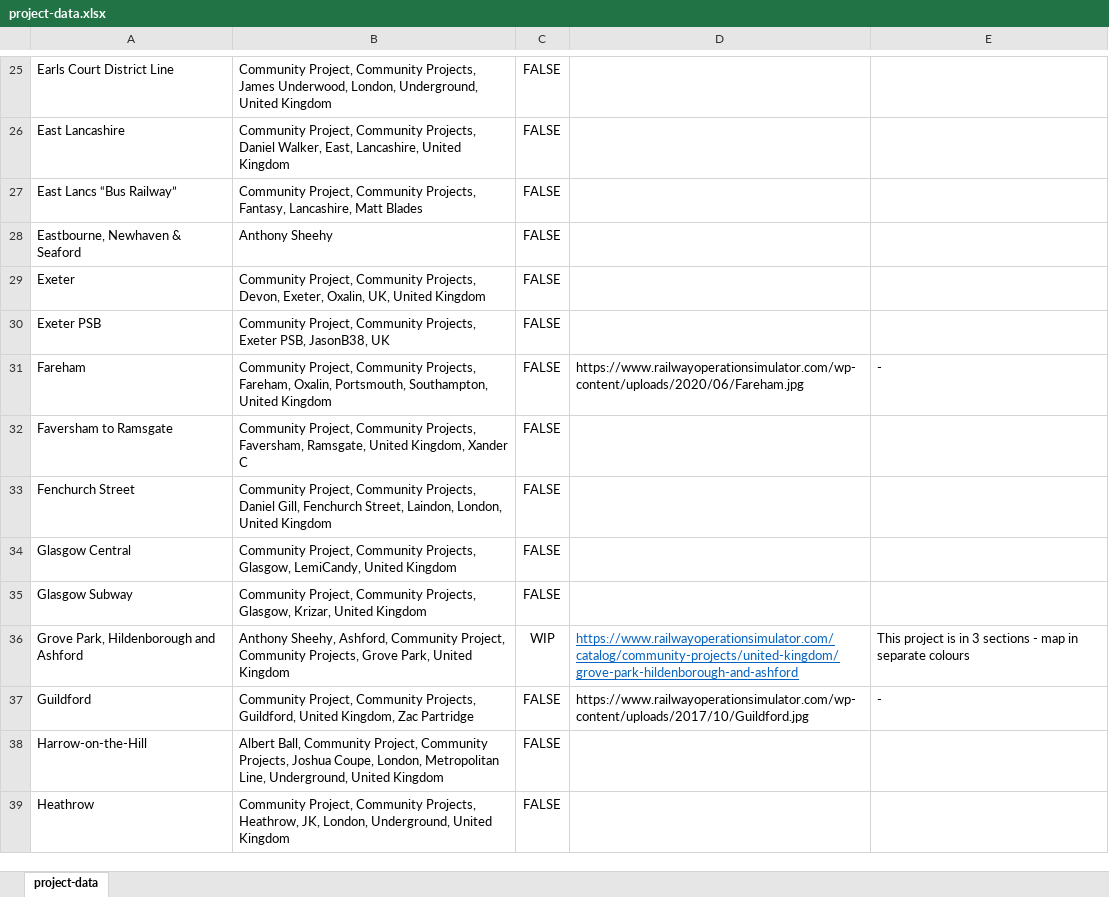
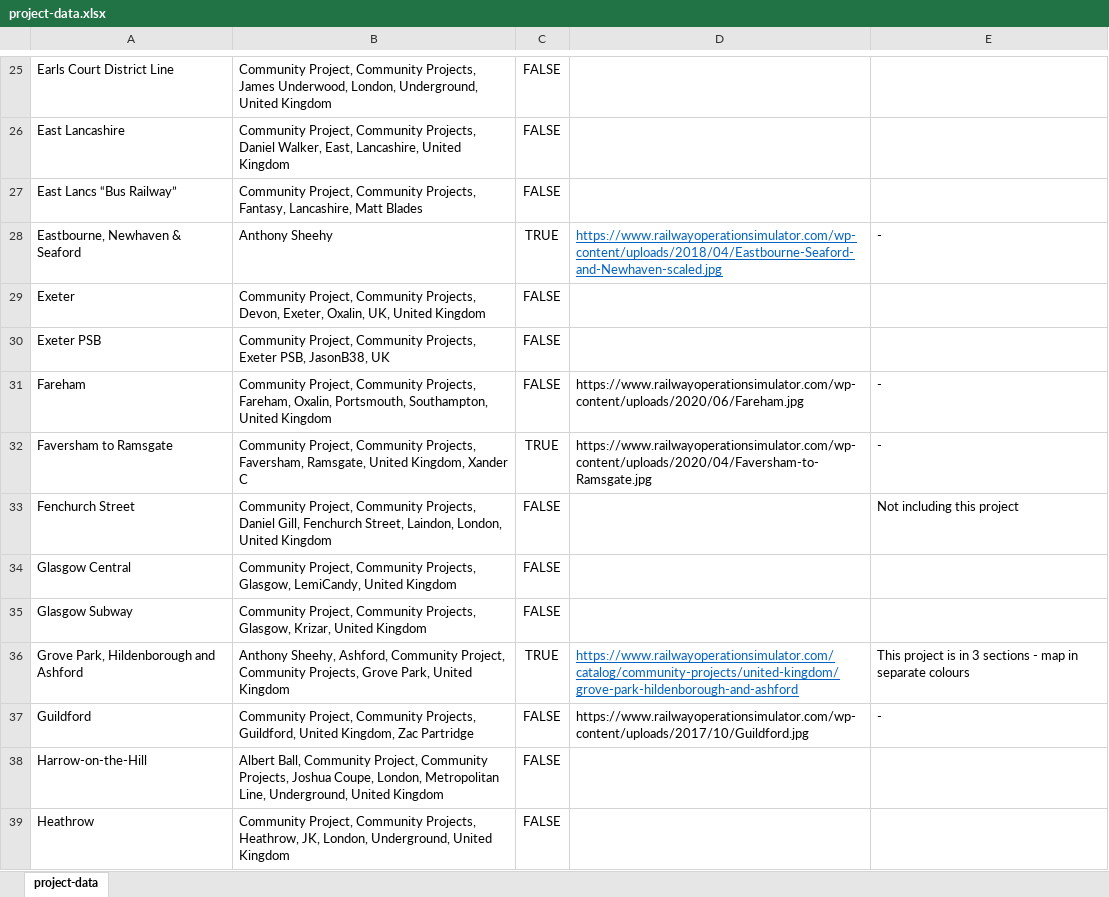
Before and after one commit to Railway-Op-Sim/ROS-Project-Map, an Excel workbook: data/project-data.xlsx, sheet project-data, drawn as a sheet; only a part is shown, gaps mark what is left out; values as stored, in another font and other column widths than the file's, no borders; conditional formats and table styles not drawn; the diff names each change by its address in the sheet, - before the commit and + after, or states it on an @@ line.

```diff
--- a/data/project-data.xlsx (sheet project-data)
+++ b/data/project-data.xlsx (sheet project-data)
-C28: FALSE
+C28: TRUE
-D28: (empty)
+D28: https://www.railwayoperationsimulator.com/wp-content/uploads/2018/04/Eastbourne-Seaford-and-Newhaven-scaled.jpg
-E28: (empty)
+E28: -
-C32: FALSE
+C32: TRUE
-D32: (empty)
+D32: https://www.railwayoperationsimulator.com/wp-content/uploads/2020/04/Faversham-to-Ramsgate.jpg
-E32: (empty)
+E32: -
-E33: (empty)
+E33: Not including this project
-C36: WIP
+C36: TRUE
```
Also changed, not shown: 1 other file.
